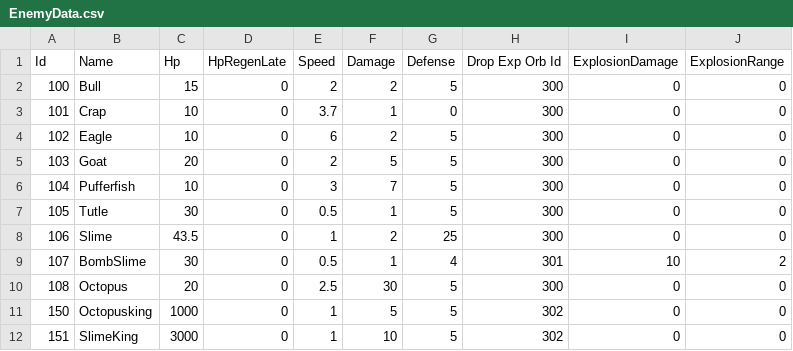
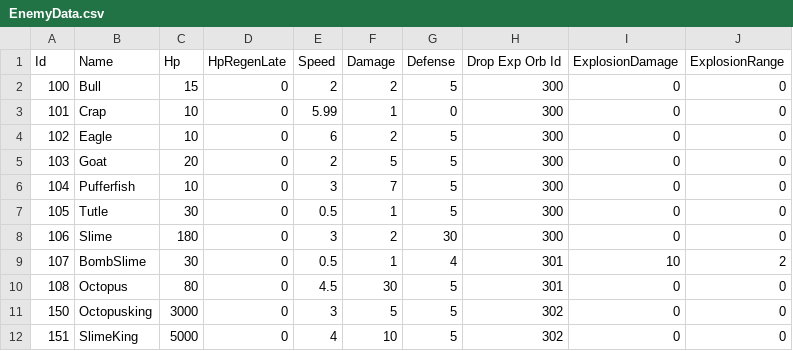
Before and after one commit to hee119/Conquest, a CSV file: Assets/Resources/TextData/EnemyData.csv, drawn as a sheet.

```diff
--- a/Assets/Resources/TextData/EnemyData.csv
+++ b/Assets/Resources/TextData/EnemyData.csv
@@ -2,3 +2,3 @@ Id,Name,Hp,HpRegenLate,Speed,Damage,Defense,Drop Exp Orb Id,ExplosionDamage,Expl
 100,Bull,15,0,2,2,5,300,0,0
-101,Crap,10,0,3.7,1,0,300,0,0
+101,Crap,10,0,5.99,1,0,300,0,0
 102,Eagle,10,0,6,2,5,300,0,0
@@ -7,6 +7,6 @@ Id,Name,Hp,HpRegenLate,Speed,Damage,Defense,Drop Exp Orb Id,ExplosionDamage,Expl
 105,Tutle,30,0,0.5,1,5,300,0,0
-106,Slime,43.5,0,1,2,25,300,0,0
+106,Slime,180,0,3,2,30,300,0,0
 107,BombSlime,30,0,0.5,1,4,301,10,2
-108,Octopus,20,0,2.5,30,5,300,0,0
-150,Octopusking,1000,0,1,5,5,302,0,0
-151,SlimeKing,3000,0,1,10,5,302,0,0
+108,Octopus,80,0,4.5,30,5,301,0,0
+150,Octopusking,3000,0,3,5,5,302,0,0
+151,SlimeKing,5000,0,4,10,5,302,0,0
```
Also changed, not shown: Assets/Resources/TextData/CharacterSkillUpgradeData.csv, Assets/Resources/TextData/LevelData.csv, 45 other files.
